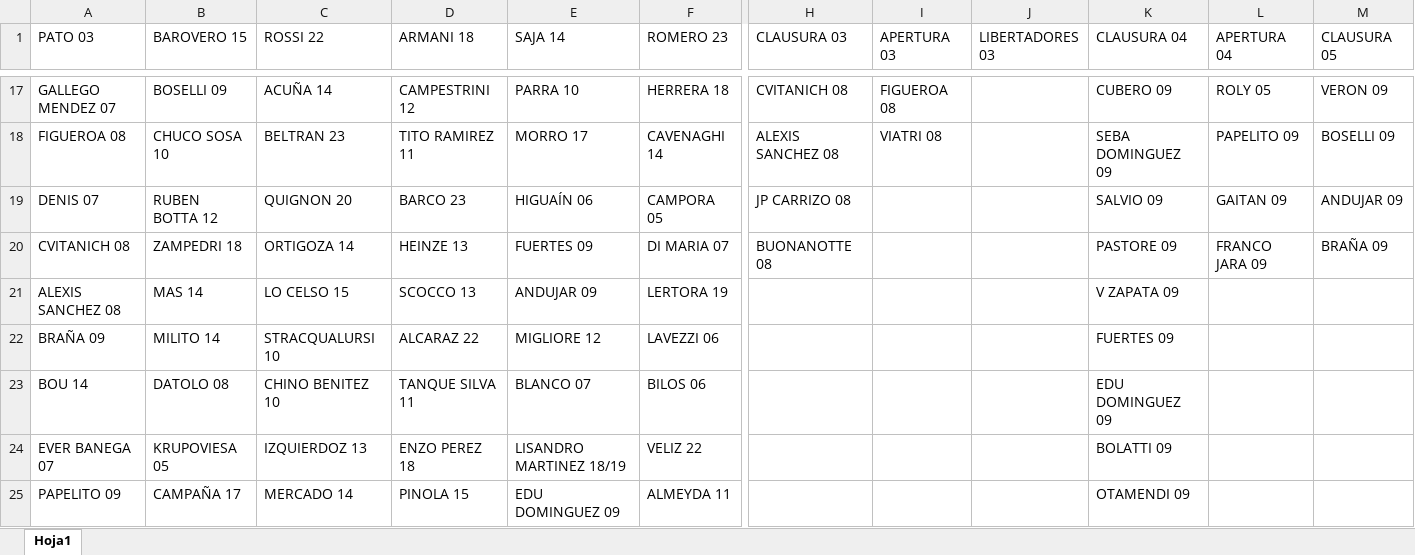
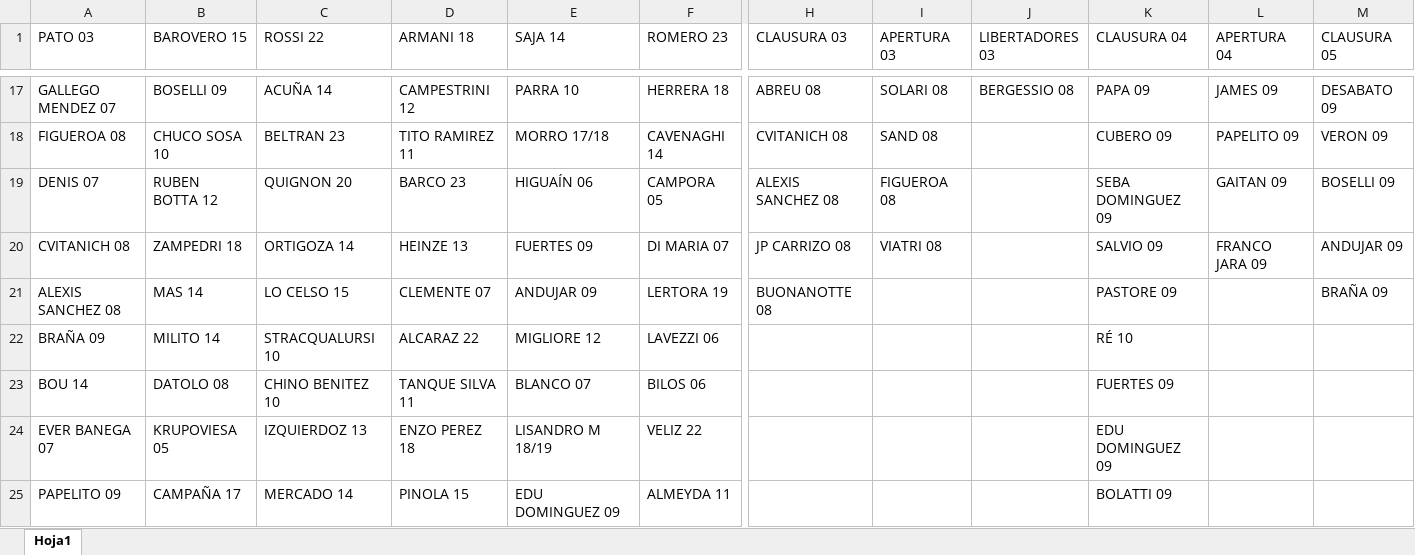
Before and after one commit to ulisesmatysiak/SWF, an Excel workbook: data/SWF_data.xlsx, sheet Hoja1, drawn as a sheet; only a part is shown, gaps mark what is left out; values as stored, in another font and other column widths than the file's, no cell formats; the diff covers the shown part only; the diff names each change by its address in the sheet, - before the commit and + after, or states it on an @@ line.

```diff
--- a/data/SWF_data.xlsx (sheet Hoja1)
+++ b/data/SWF_data.xlsx (sheet Hoja1)
-H17 (CLAUSURA 03): CVITANICH 08
+H17 (CLAUSURA 03): ABREU 08
-I17 (APERTURA 03): FIGUEROA 08
+I17 (APERTURA 03): SOLARI 08
-J17 (LIBERTADORES 03): (empty)
+J17 (LIBERTADORES 03): BERGESSIO 08
-K17 (CLAUSURA 04): CUBERO 09
+K17 (CLAUSURA 04): PAPA 09
-L17 (APERTURA 04): ROLY 05
+L17 (APERTURA 04): JAMES 09
-M17 (CLAUSURA 05): VERON 09
+M17 (CLAUSURA 05): DESABATO 09
-E18 (SAJA 14): MORRO 17
+E18 (SAJA 14): MORRO 17/18
-H18 (CLAUSURA 03): ALEXIS SANCHEZ 08
+H18 (CLAUSURA 03): CVITANICH 08
-I18 (APERTURA 03): VIATRI 08
+I18 (APERTURA 03): SAND 08
-K18 (CLAUSURA 04): SEBA DOMINGUEZ 09
+K18 (CLAUSURA 04): CUBERO 09
-M18 (CLAUSURA 05): BOSELLI 09
+M18 (CLAUSURA 05): VERON 09
-H19 (CLAUSURA 03): JP CARRIZO 08
+H19 (CLAUSURA 03): ALEXIS SANCHEZ 08
-I19 (APERTURA 03): (empty)
+I19 (APERTURA 03): FIGUEROA 08
-K19 (CLAUSURA 04): SALVIO 09
+K19 (CLAUSURA 04): SEBA DOMINGUEZ 09
-M19 (CLAUSURA 05): ANDUJAR 09
+M19 (CLAUSURA 05): BOSELLI 09
-H20 (CLAUSURA 03): BUONANOTTE 08
+H20 (CLAUSURA 03): JP CARRIZO 08
-I20 (APERTURA 03): (empty)
+I20 (APERTURA 03): VIATRI 08
-K20 (CLAUSURA 04): PASTORE 09
+K20 (CLAUSURA 04): SALVIO 09
-M20 (CLAUSURA 05): BRAÑA 09
+M20 (CLAUSURA 05): ANDUJAR 09
-D21 (ARMANI 18): SCOCCO 13
+D21 (ARMANI 18): CLEMENTE 07
-H21 (CLAUSURA 03): (empty)
+H21 (CLAUSURA 03): BUONANOTTE 08
-K21 (CLAUSURA 04): V ZAPATA 09
+K21 (CLAUSURA 04): PASTORE 09
-M21 (CLAUSURA 05): (empty)
+M21 (CLAUSURA 05): BRAÑA 09
-K22 (CLAUSURA 04): FUERTES 09
+K22 (CLAUSURA 04): RÉ 10
-K23 (CLAUSURA 04): EDU DOMINGUEZ 09
+K23 (CLAUSURA 04): FUERTES 09
-E24 (SAJA 14): LISANDRO MARTINEZ 18/19
+E24 (SAJA 14): LISANDRO M 18/19
-K24 (CLAUSURA 04): BOLATTI 09
+K24 (CLAUSURA 04): EDU DOMINGUEZ 09
-K25 (CLAUSURA 04): OTAMENDI 09
+K25 (CLAUSURA 04): BOLATTI 09
```
Also changed, not shown: 12 added rows, 8 removed rows and 94 edited cells elsewhere in this sheet, cell formats.
